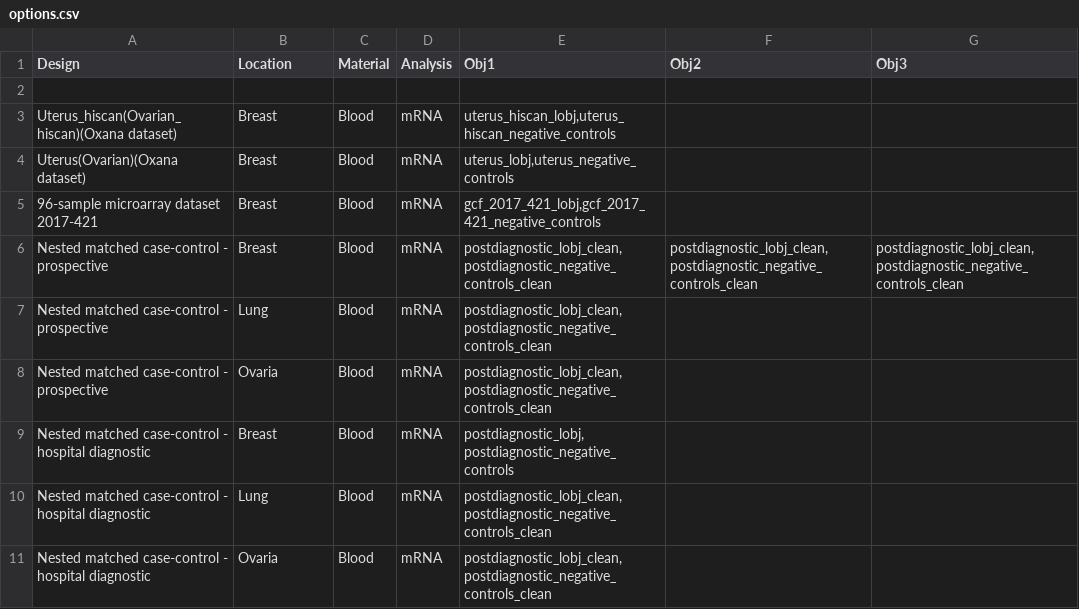
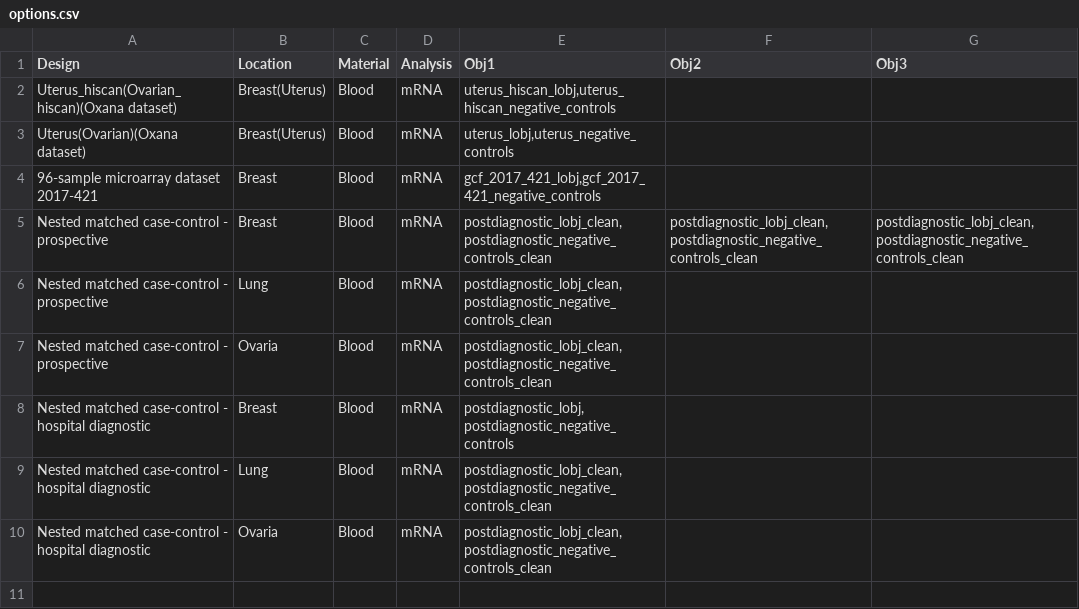
Before and after one commit to uit-hdl/pippeline, a CSV file: shiny/options.csv, drawn as a sheet.

```diff
--- a/shiny/options.csv
+++ b/shiny/options.csv
@@ -1,5 +1,4 @@
 "Design","Location","Material","Analysis","Obj1","Obj2","Obj3"
-
-"Uterus_hiscan(Ovarian_hiscan)(Oxana dataset)","Breast","Blood","mRNA","uterus_hiscan_lobj,uterus_hiscan_negative_controls",,
-"Uterus(Ovarian)(Oxana dataset)","Breast","Blood","mRNA","uterus_lobj,uterus_negative_controls",,
+"Uterus_hiscan(Ovarian_hiscan)(Oxana dataset)","Breast(Uterus)","Blood","mRNA","uterus_hiscan_lobj,uterus_hiscan_negative_controls",,
+"Uterus(Ovarian)(Oxana dataset)","Breast(Uterus)","Blood","mRNA","uterus_lobj,uterus_negative_controls",,
 "96-sample microarray dataset 2017-421","Breast","Blood","mRNA","gcf_2017_421_lobj,gcf_2017_421_negative_controls",,
```
Also changed, not shown: 4 other files.
